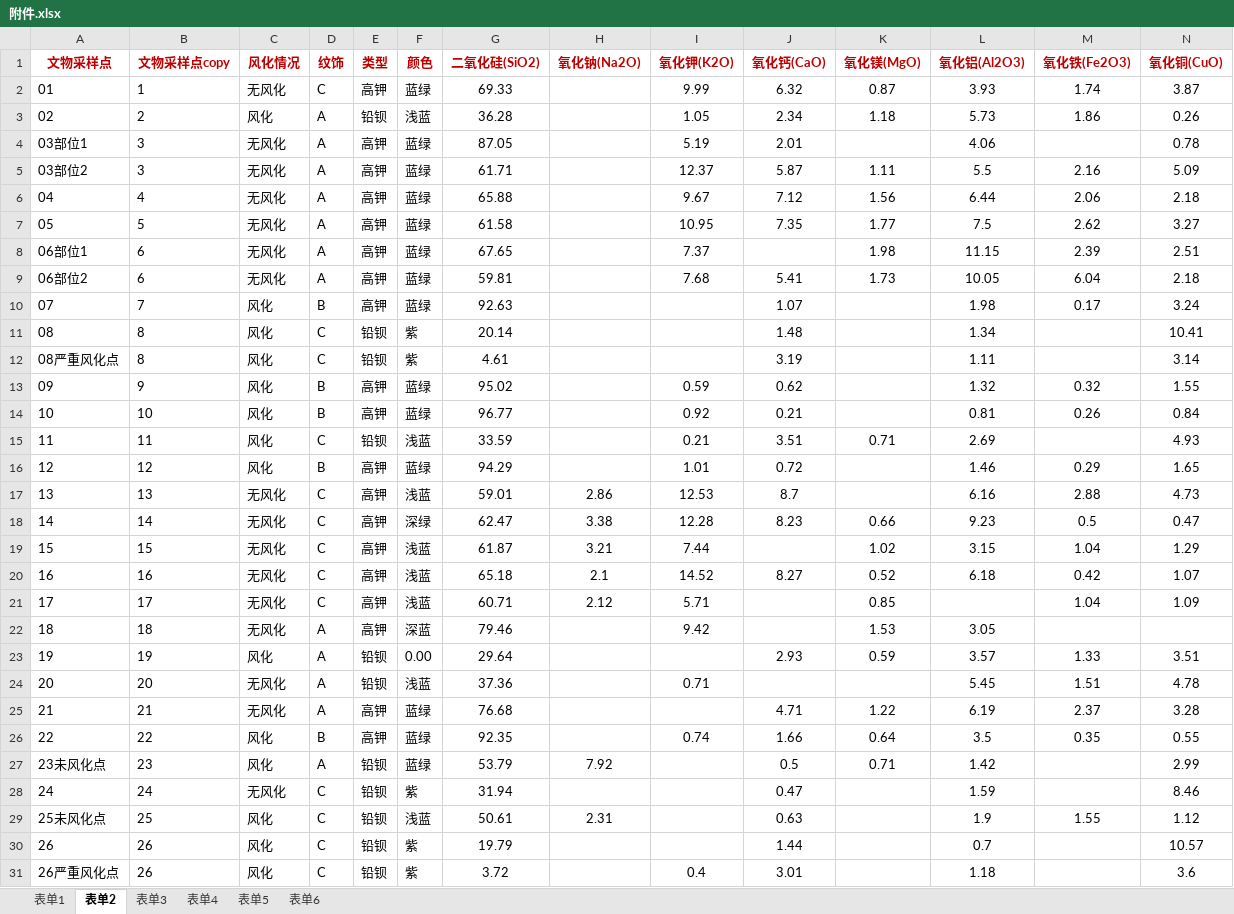
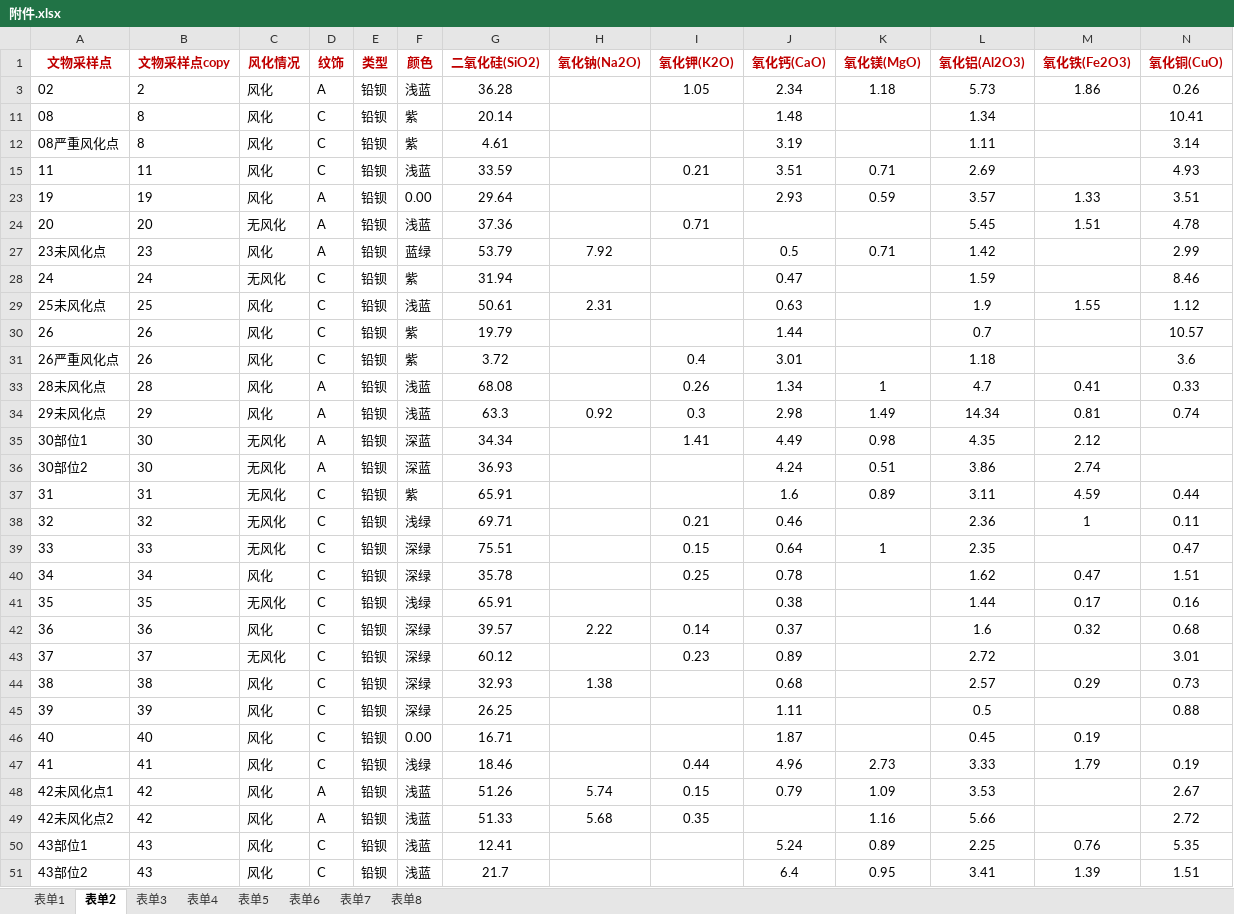
Before and after one commit to sfjwljh/2022MATH, an Excel workbook: 建模2022/附件.xlsx, sheet 表单2, drawn as a sheet; only a part is shown; the shorter side is filled out with more unchanged rows; values as stored, in another font and other column widths than the file's, no borders; rows hold the shown columns only; the diff covers the shown part only; the diff names each change by its address in the sheet, - before the commit and + after, or states it on an @@ line.

```diff
--- a/建模2022/附件.xlsx (sheet 表单2)
+++ b/建模2022/附件.xlsx (sheet 表单2)
+sheet tab: 表单7
+sheet tab: 表单8
@@ row 2 hidden: 01 | 1 | 无风化 | C | 高钾 | 蓝绿 | 69.33 |  | 9.99 | 6.32 | 0.87 | 3.93 | 1.74 | 3.87 @@
@@ row 4 hidden: 03部位1 | 3 | 无风化 | A | 高钾 | 蓝绿 | 87.05 |  | 5.19 | 2.01 |  | 4.06 |  | 0.78 @@
@@ row 5 hidden: 03部位2 | 3 | 无风化 | A | 高钾 | 蓝绿 | 61.71 |  | 12.37 | 5.87 | 1.11 | 5.5 | 2.16 | 5.09 @@
@@ row 6 hidden: 04 | 4 | 无风化 | A | 高钾 | 蓝绿 | 65.88 |  | 9.67 | 7.12 | 1.56 | 6.44 | 2.06 | 2.18 @@
@@ row 7 hidden: 05 | 5 | 无风化 | A | 高钾 | 蓝绿 | 61.58 |  | 10.95 | 7.35 | 1.77 | 7.5 | 2.62 | 3.27 @@
@@ row 8 hidden: 06部位1 | 6 | 无风化 | A | 高钾 | 蓝绿 | 67.65 |  | 7.37 |  | 1.98 | 11.15 | 2.39 | 2.51 @@
@@ row 9 hidden: 06部位2 | 6 | 无风化 | A | 高钾 | 蓝绿 | 59.81 |  | 7.68 | 5.41 | 1.73 | 10.05 | 6.04 | 2.18 @@
@@ row 10 hidden: 07 | 7 | 风化 | B | 高钾 | 蓝绿 | 92.63 |  |  | 1.07 |  | 1.98 | 0.17 | 3.24 @@
@@ row 13 hidden: 09 | 9 | 风化 | B | 高钾 | 蓝绿 | 95.02 |  | 0.59 | 0.62 |  | 1.32 | 0.32 | 1.55 @@
@@ row 14 hidden: 10 | 10 | 风化 | B | 高钾 | 蓝绿 | 96.77 |  | 0.92 | 0.21 |  | 0.81 | 0.26 | 0.84 @@
@@ row 16 hidden: 12 | 12 | 风化 | B | 高钾 | 蓝绿 | 94.29 |  | 1.01 | 0.72 |  | 1.46 | 0.29 | 1.65 @@
@@ row 17 hidden: 13 | 13 | 无风化 | C | 高钾 | 浅蓝 | 59.01 | 2.86 | 12.53 | 8.7 |  | 6.16 | 2.88 | 4.73 @@
@@ row 18 hidden: 14 | 14 | 无风化 | C | 高钾 | 深绿 | 62.47 | 3.38 | 12.28 | 8.23 | 0.66 | 9.23 | 0.5 | 0.47 @@
@@ row 19 hidden: 15 | 15 | 无风化 | C | 高钾 | 浅蓝 | 61.87 | 3.21 | 7.44 |  | 1.02 | 3.15 | 1.04 | 1.29 @@
@@ row 20 hidden: 16 | 16 | 无风化 | C | 高钾 | 浅蓝 | 65.18 | 2.1 | 14.52 | 8.27 | 0.52 | 6.18 | 0.42 | 1.07 @@
@@ row 21 hidden: 17 | 17 | 无风化 | C | 高钾 | 浅蓝 | 60.71 | 2.12 | 5.71 |  | 0.85 |  | 1.04 | 1.09 @@
@@ row 22 hidden: 18 | 18 | 无风化 | A | 高钾 | 深蓝 | 79.46 |  | 9.42 |  | 1.53 | 3.05 @@
@@ row 25 hidden: 21 | 21 | 无风化 | A | 高钾 | 蓝绿 | 76.68 |  |  | 4.71 | 1.22 | 6.19 | 2.37 | 3.28 @@
@@ row 26 hidden: 22 | 22 | 风化 | B | 高钾 | 蓝绿 | 92.35 |  | 0.74 | 1.66 | 0.64 | 3.5 | 0.35 | 0.55 @@
```
Also changed, not shown: 1 hidden or unhidden row elsewhere in this sheet, sheet 表单6, hidden cells, 3 other files.
